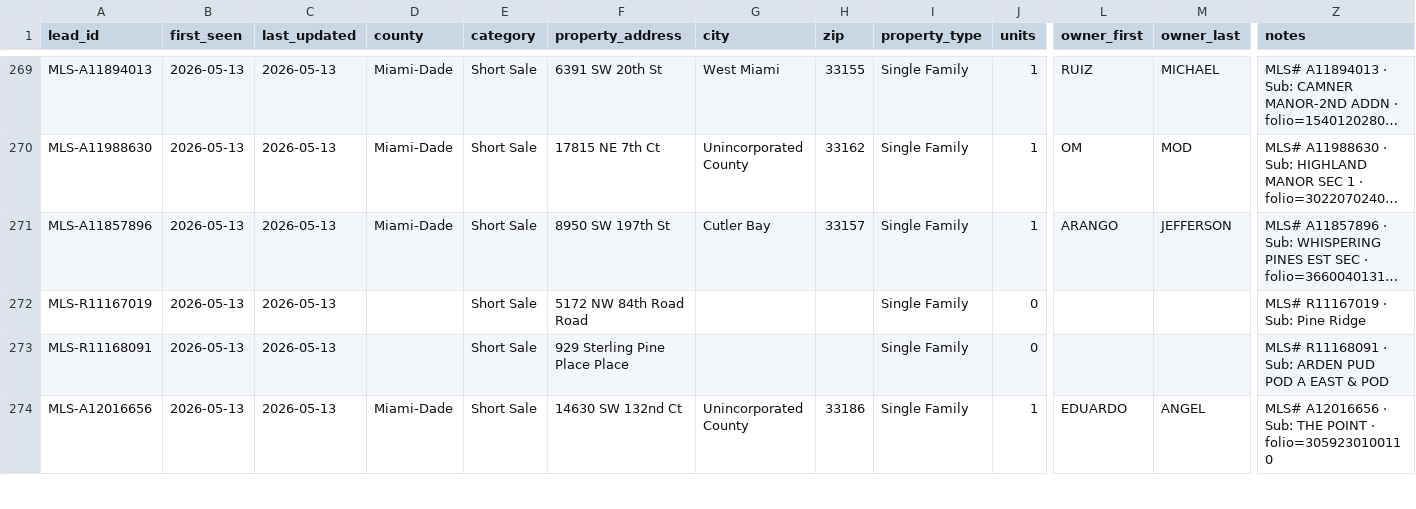
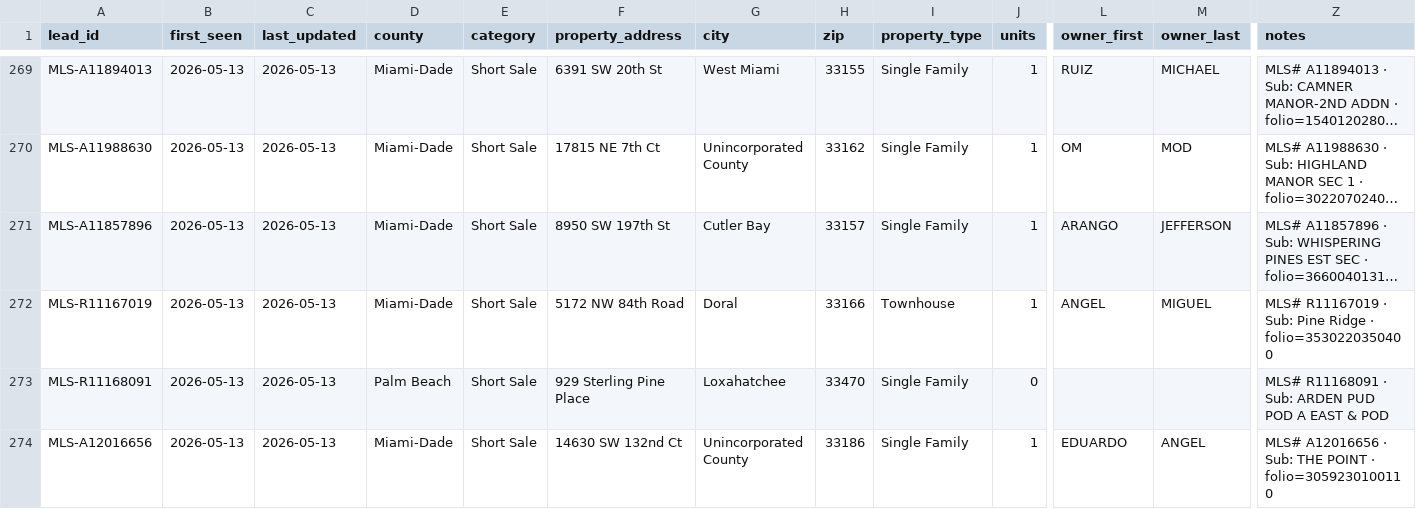
Before and after one commit to SamuelReyes17/101-Advisors-Software, a CSV file: data/leads.csv, drawn as a sheet; only a part is shown, gaps mark what is left out; long unchanged cells end in …; the diff covers the shown part only; the diff names each change by its address in the sheet, - before the commit and + after, or states it on an @@ line.

```diff
--- a/data/leads.csv
+++ b/data/leads.csv
-D272 (county): (empty)
+D272 (county): Miami-Dade
-F272 (property_address): 5172 NW 84th Road Road
+F272 (property_address): 5172 NW 84th Road
-G272 (city): (empty)
+G272 (city): Doral
-H272 (zip): (empty)
+H272 (zip): 33166
-I272 (property_type): Single Family
+I272 (property_type): Townhouse
-J272 (units): 0
+J272 (units): 1
-L272 (owner_first): (empty)
+L272 (owner_first): ANGEL
-M272 (owner_last): (empty)
+M272 (owner_last): MIGUEL
-Z272 (notes): MLS# R11167019 · Sub: Pine Ridge
+Z272 (notes): MLS# R11167019 · Sub: Pine Ridge · folio=3530220350400
-D273 (county): (empty)
+D273 (county): Palm Beach
-F273 (property_address): 929 Sterling Pine Place Place
+F273 (property_address): 929 Sterling Pine Place
-G273 (city): (empty)
+G273 (city): Loxahatchee
-H273 (zip): (empty)
+H273 (zip): 33470
```
Also changed, not shown: 131 edited cells elsewhere in this file, 2 other files.
